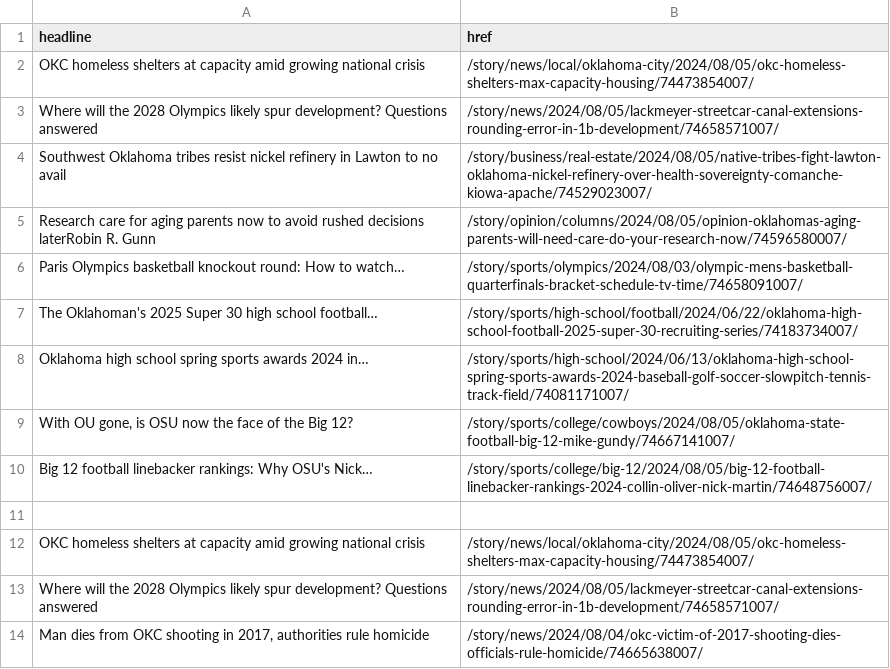
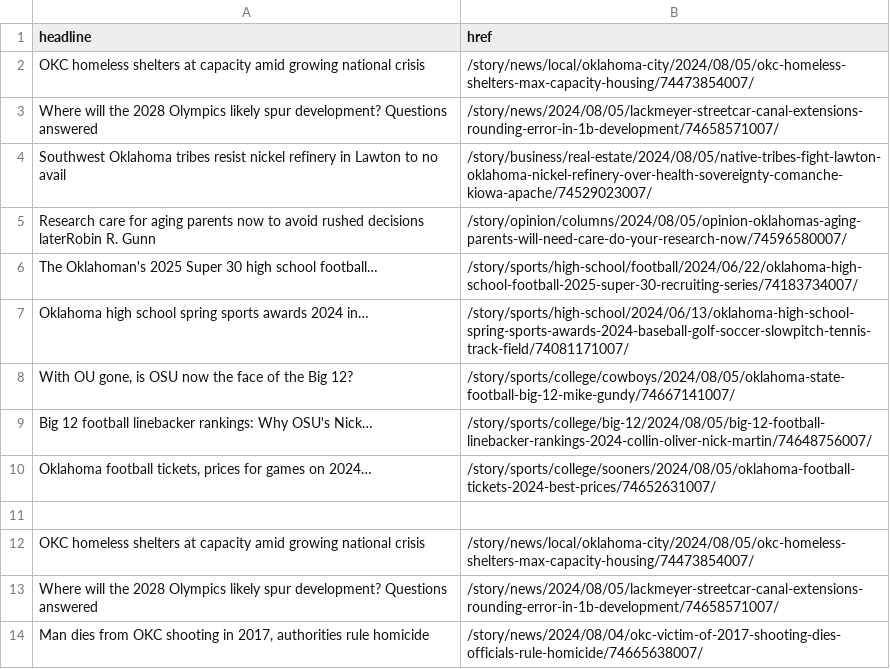
Before and after one commit to jessieblaeser/auto-scraper, a CSV file: oklahoman.csv, drawn as a sheet; only a part is shown; the diff covers the shown part only.

```diff
--- a/oklahoman.csv
+++ b/oklahoman.csv
@@ -5,3 +5,2 @@ Southwest Oklahoma tribes resist nickel refinery in Lawton to no avail,/story/bu
 Research care for aging parents now to avoid rushed decisions laterRobin R. Gunn,/story/opinion/columns/2024/08/05/opinion-oklahomas-aging-parents-will-need-care-do-your-research-now/74596580007/
-Paris Olympics basketball knockout round: How to watch…,/story/sports/olympics/2024/08/03/olympic-mens-basketball-quarterfinals-bracket-schedule-tv-time/74658091007/
 The Oklahoman's 2025 Super 30 high school football…,/story/sports/high-school/football/2024/06/22/oklahoma-high-school-football-2025-super-30-recruiting-series/74183734007/
@@ -10,2 +9,3 @@ Oklahoma high school spring sports awards 2024 in…,/story/sports/high-school/2
 Big 12 football linebacker rankings: Why OSU's Nick…,/story/sports/college/big-12/2024/08/05/big-12-football-linebacker-rankings-2024-collin-oliver-nick-martin/74648756007/
+"Oklahoma football tickets, prices for games on 2024…",/story/sports/college/sooners/2024/08/05/oklahoma-football-tickets-2024-best-prices/74652631007/
 ,
```
Also changed, not shown: 5 added rows and 5 removed rows elsewhere in this file.
